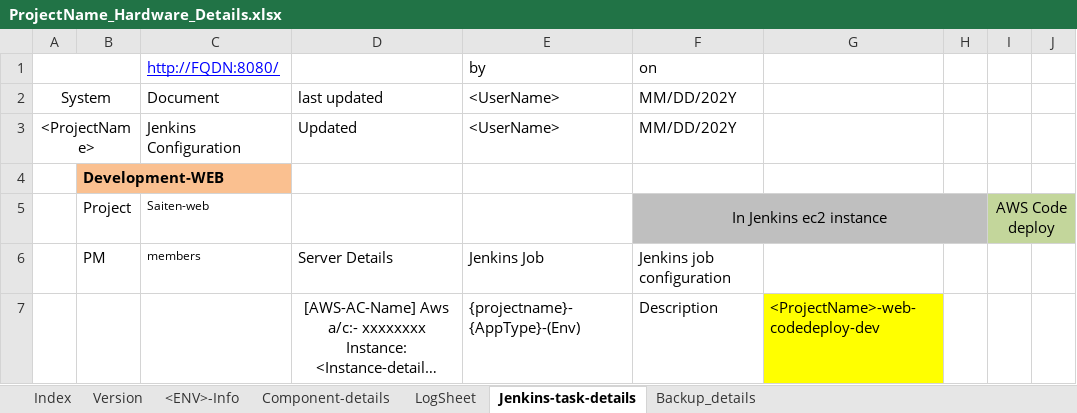
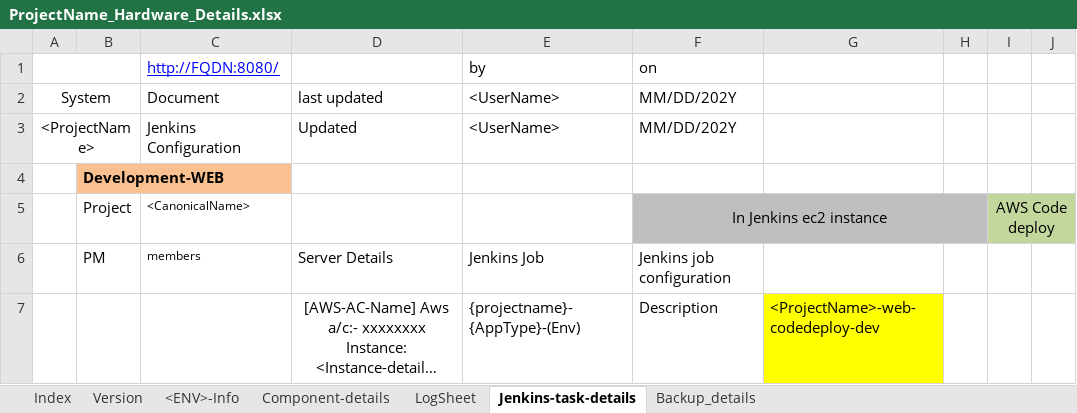
Before and after one commit to shonkarpg/ref-document-template, an Excel workbook: ProjectName_Hardware_Details.xlsx, sheet Jenkins-task-details, drawn as a sheet; only a part is shown; long unchanged cells end in …; values as stored, in another font and other column widths than the file's, no borders; the diff names each change by its address in the sheet, - before the commit and + after, or states it on an @@ line.

Commit message:
update

```diff
--- a/ProjectName_Hardware_Details.xlsx (sheet Jenkins-task-details)
+++ b/ProjectName_Hardware_Details.xlsx (sheet Jenkins-task-details)
-C5: Saiten-web
+C5: <CanonicalName>
```
